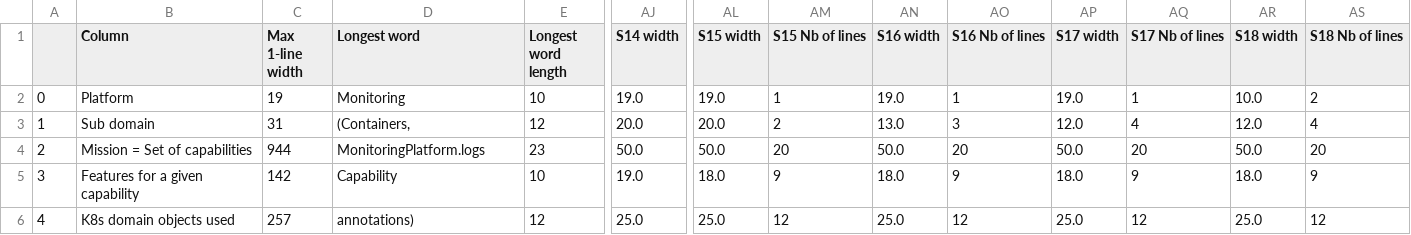
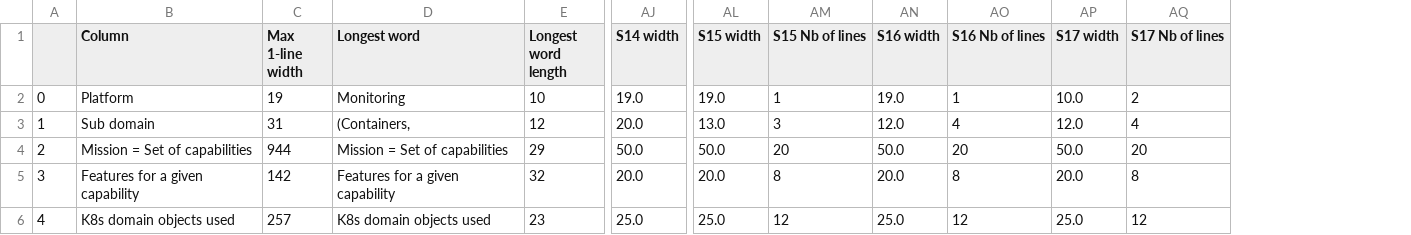
Before and after one commit to ChateauClaudia-Labs/apodeixi, a CSV file: apodeixi/text_layout/tests_unit/output_data/test_thick_layout_EXPECTED.csv, drawn as a sheet; only a part is shown, gaps mark what is left out; the diff names each change by its address in the sheet, - before the commit and + after, or states it on an @@ line.

```diff
--- a/apodeixi/text_layout/tests_unit/output_data/test_thick_layout_EXPECTED.csv
+++ b/apodeixi/text_layout/tests_unit/output_data/test_thick_layout_EXPECTED.csv
-column AR (S18 width), rows 2-6: 10.0 | 12.0 | 50.0 | 18.0 | 25.0
-column AS (S18 Nb of lines), rows 2-6: 2 | 4 | 20 | 9 | 12
-AP2 (S17 width): 19.0
+AP2 (S17 width): 10.0
-AQ2 (S17 Nb of lines): 1
+AQ2 (S17 Nb of lines): 2
-AL3 (S15 width): 20.0
+AL3 (S15 width): 13.0
-AM3 (S15 Nb of lines): 2
+AM3 (S15 Nb of lines): 3
-AN3 (S16 width): 13.0
+AN3 (S16 width): 12.0
-AO3 (S16 Nb of lines): 3
+AO3 (S16 Nb of lines): 4
-D4 (Longest word): MonitoringPlatform.logs
+D4 (Longest word): Mission = Set of capabilities
-E4 (Longest word length): 23
+E4 (Longest word length): 29
-D5 (Longest word): Capability
+D5 (Longest word): Features for a given capability
-E5 (Longest word length): 10
+E5 (Longest word length): 32
-AJ5 (S14 width): 19.0
+AJ5 (S14 width): 20.0
-AL5 (S15 width): 18.0
+AL5 (S15 width): 20.0
-AM5 (S15 Nb of lines): 9
+AM5 (S15 Nb of lines): 8
-AN5 (S16 width): 18.0
+AN5 (S16 width): 20.0
-AO5 (S16 Nb of lines): 9
+AO5 (S16 Nb of lines): 8
-AP5 (S17 width): 18.0
+AP5 (S17 width): 20.0
-AQ5 (S17 Nb of lines): 9
+AQ5 (S17 Nb of lines): 8
-D6 (Longest word): annotations)
+D6 (Longest word): K8s domain objects used
-E6 (Longest word length): 12
+E6 (Longest word length): 23
```
Also changed, not shown: apodeixi/text_layout/tests_unit/output_data/test_sparse_layout_EXPECTED.csv, apodeixi/text_layout/tests_unit/output_data/test_sparse_layout_OUTPUT.csv, 25 other files.
